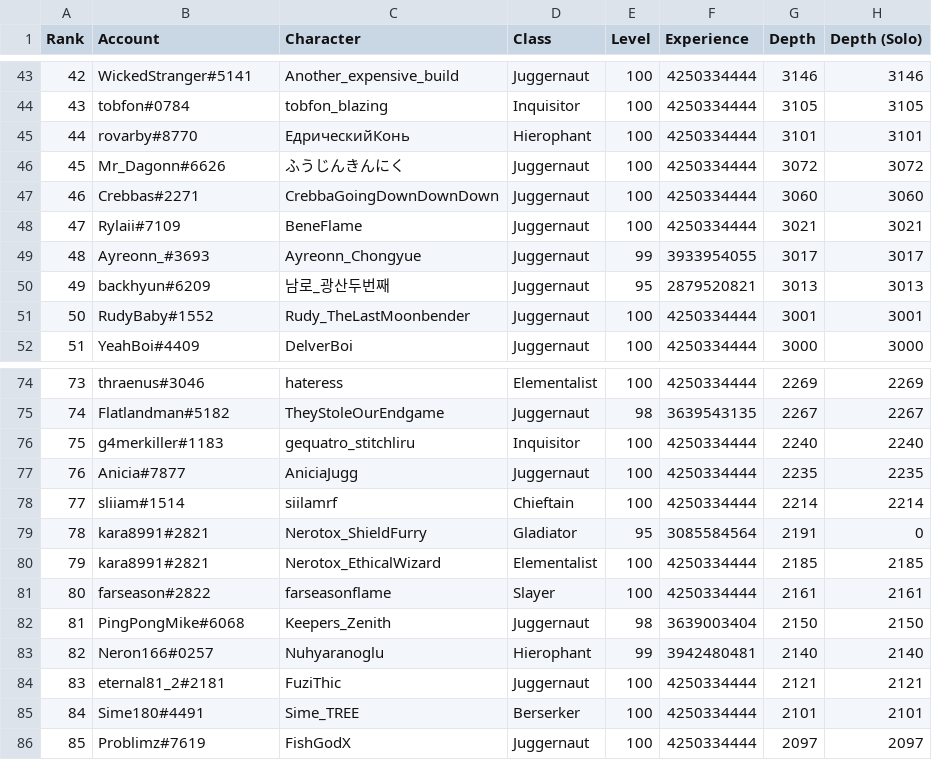
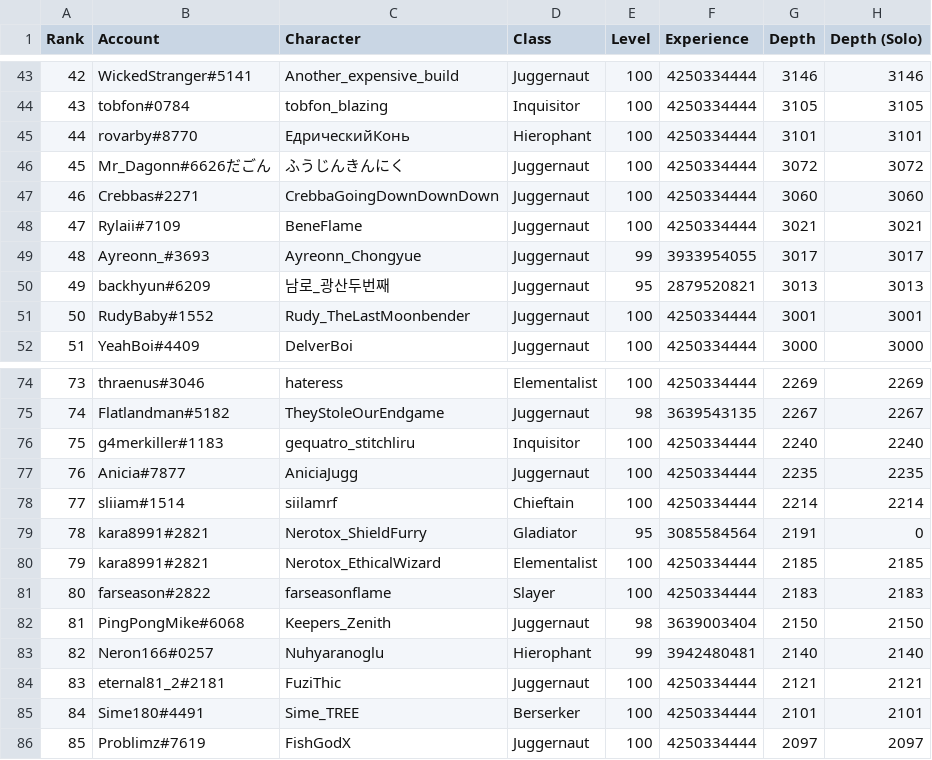
Before and after one commit to danis101/poe-ladder, a TSV file: data/keepers-delve.tsv, drawn as a sheet; only a part is shown, gaps mark what is left out; the diff covers the shown part only.

```diff
--- a/data/keepers-delve.tsv
+++ b/data/keepers-delve.tsv
@@ -45,3 +45,3 @@ Rank	Account	Character	Class	Level	Experience	Depth	Depth (Solo)
 44	rovarby#8770	ЕдрическийКонь	Hierophant	100	4250334444	3101	3101
-45	Mr_Dagonn#6626	ふうじんきんにく	Juggernaut	100	4250334444	3072	3072
+45	Mr_Dagonn#6626だごん	ふうじんきんにく	Juggernaut	100	4250334444	3072	3072
 46	Crebbas#2271	CrebbaGoingDownDownDown	Juggernaut	100	4250334444	3060	3060
@@ -80,3 +80,3 @@ Rank	Account	Character	Class	Level	Experience	Depth	Depth (Solo)
 79	kara8991#2821	Nerotox_EthicalWizard	Elementalist	100	4250334444	2185	2185
-80	farseason#2822	farseasonflame	Slayer	100	4250334444	2161	2161
+80	farseason#2822	farseasonflame	Slayer	100	4250334444	2183	2183
 81	PingPongMike#6068	Keepers_Zenith	Juggernaut	98	3639003404	2150	2150
```
Also changed, not shown: 21 edited cells elsewhere in this file.
